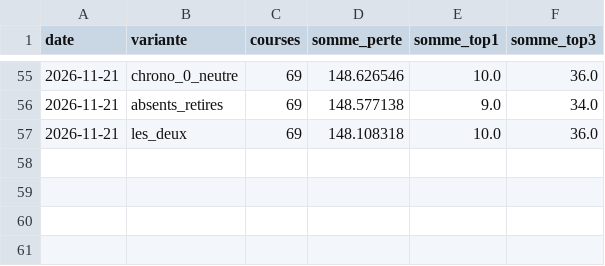
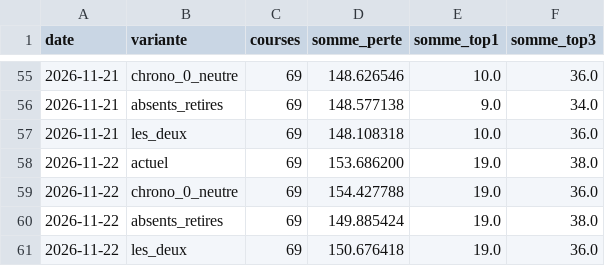
Before and after one commit to irrever/c-kdo-test, a CSV file: quinte/journal/essais-chronos.csv, drawn as a sheet; only a part is shown, gaps mark what is left out; the diff names each change by its address in the sheet, - before the commit and + after, or states it on an @@ line.

```diff
--- a/quinte/journal/essais-chronos.csv
+++ b/quinte/journal/essais-chronos.csv
+row 58: 2026-11-22 | actuel | 69 | 153.686200 | 19.0 | 38.0
+row 59: 2026-11-22 | chrono_0_neutre | 69 | 154.427788 | 19.0 | 36.0
+row 60: 2026-11-22 | absents_retires | 69 | 149.885424 | 19.0 | 38.0
+row 61: 2026-11-22 | les_deux | 69 | 150.676418 | 19.0 | 36.0
```
Also changed, not shown: quinte/journal/mesure-quintes.csv, 2 other files.
